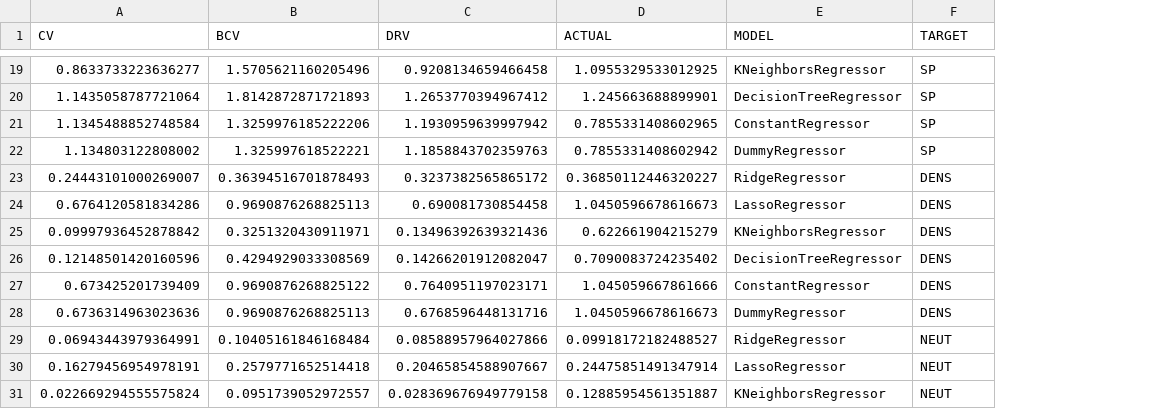
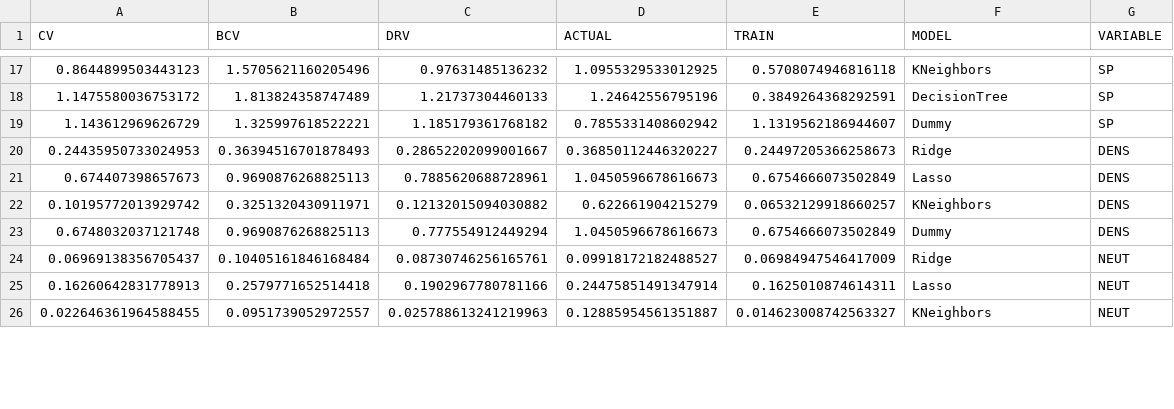
Before and after one commit to IBM/geostats-gen-error, a CSV file: results/newzealand.csv, drawn as a sheet; only a part is shown, gaps mark what is left out; removed rows and columns are numbered as before the commit, all else as after; the diff covers the shown part only; the diff names each change by its address in the sheet, - before the commit and + after, or states it on an @@ line.

```diff
--- a/results/newzealand.csv
+++ b/results/newzealand.csv
+column E (TRAIN), row 17: 0.5708074946816118; rows 19-26: 1.1319562186944607 | 0.24497205366258673 | 0.6754666073502849 | 0.06532129918660257 | 0.6754666073502849 | 0.06984947546417009 | 0.1625010874614311 | 0.014623008742563327
-G1: TARGET
+G1: VARIABLE
-A17 (CV): 0.8633733223636277
+A17 (CV): 0.8644899503443123
-C17 (DRV): 0.9208134659466458
+C17 (DRV): 0.97631485136232
-F17 (MODEL): KNeighborsRegressor
+F17 (MODEL): KNeighbors
-row 20: 1.1435058787721064 | 1.8142872871721893 | 1.2653770394967412 | 1.245663688899901 | DecisionTreeRegressor | SP
-row 21: 1.1345488852748584 | 1.3259976185222206 | 1.1930959639997942 | 0.7855331408602965 | ConstantRegressor | SP
+row 18: 1.1475580036753172 | 1.813824358747489 | 1.21737304460133 | 1.24642556795196 | 0.3849264368292591 | DecisionTree | SP
-A19 (CV): 1.134803122808002
+A19 (CV): 1.143612969626729
-C19 (DRV): 1.1858843702359763
+C19 (DRV): 1.185179361768182
-F19 (MODEL): DummyRegressor
+F19 (MODEL): Dummy
-A20 (CV): 0.24443101000269007
+A20 (CV): 0.24435950733024953
-C20 (DRV): 0.3237382565865172
+C20 (DRV): 0.28652202099001667
-F20 (MODEL): RidgeRegressor
+F20 (MODEL): Ridge
-A21 (CV): 0.6764120581834286
+A21 (CV): 0.674407398657673
-C21 (DRV): 0.690081730854458
+C21 (DRV): 0.7885620688728961
-F21 (MODEL): LassoRegressor
+F21 (MODEL): Lasso
-A22 (CV): 0.09997936452878842
+A22 (CV): 0.10195772013929742
-C22 (DRV): 0.13496392639321436
+C22 (DRV): 0.12132015094030882
-F22 (MODEL): KNeighborsRegressor
+F22 (MODEL): KNeighbors
-row 26: 0.12148501420160596 | 0.4294929033308569 | 0.14266201912082047 | 0.7090083724235402 | DecisionTreeRegressor | DENS
-row 27: 0.673425201739409 | 0.9690876268825122 | 0.7640951197023171 | 1.045059667861666 | ConstantRegressor | DENS
-A23 (CV): 0.6736314963023636
+A23 (CV): 0.6748032037121748
-C23 (DRV): 0.6768596448131716
+C23 (DRV): 0.777554912449294
-F23 (MODEL): DummyRegressor
+F23 (MODEL): Dummy
-A24 (CV): 0.06943443979364991
+A24 (CV): 0.06969138356705437
-C24 (DRV): 0.08588957964027866
+C24 (DRV): 0.08730746256165761
-F24 (MODEL): RidgeRegressor
+F24 (MODEL): Ridge
-A25 (CV): 0.16279456954978191
+A25 (CV): 0.16260642831778913
-C25 (DRV): 0.20465854588907667
+C25 (DRV): 0.1902967780781166
-F25 (MODEL): LassoRegressor
+F25 (MODEL): Lasso
-A26 (CV): 0.022669294555575824
+A26 (CV): 0.022646361964588455
-C26 (DRV): 0.028369676949779158
+C26 (DRV): 0.025788613241219963
-F26 (MODEL): KNeighborsRegressor
+F26 (MODEL): KNeighbors
```
Also changed, not shown: 4 added rows, 8 removed rows and 39 edited cells elsewhere in this file, 2 other files.
